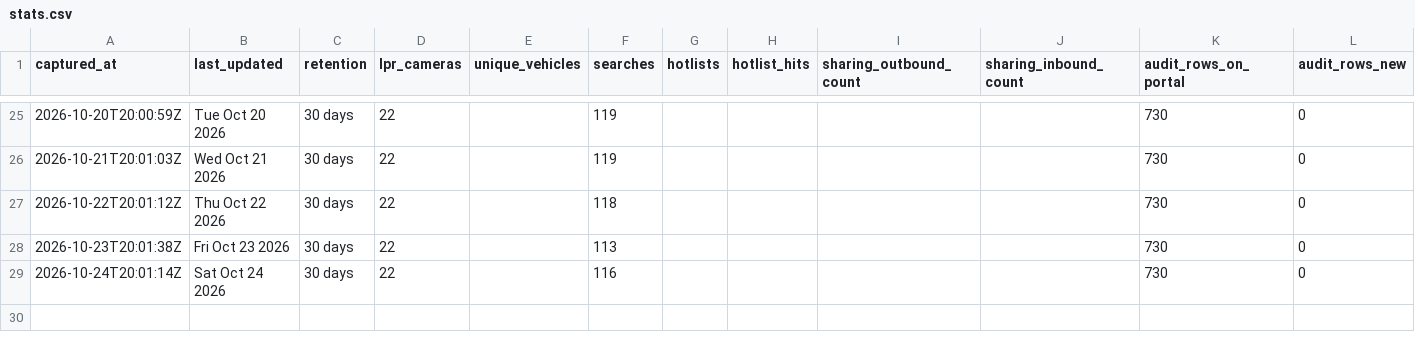
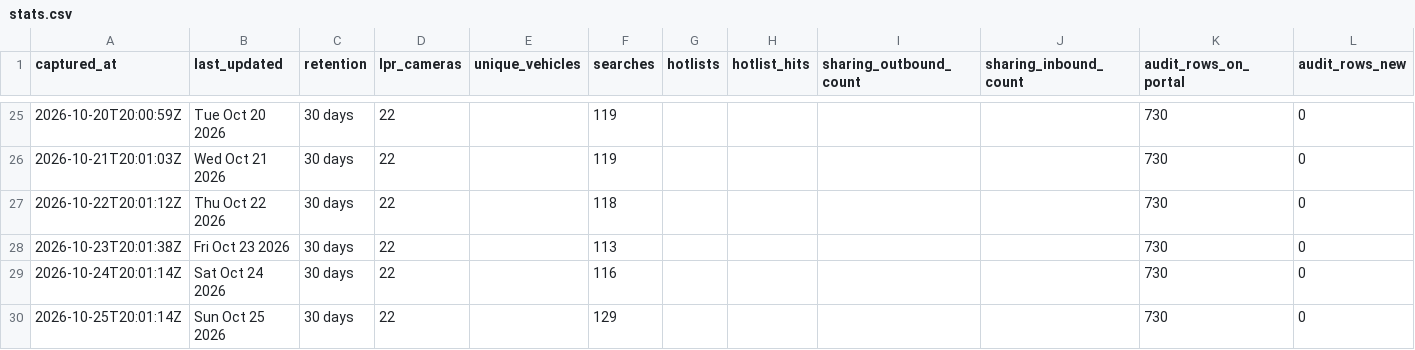
Before and after one commit to Cantica-Systems/mi-flock-transparency, a CSV file: ottawa/data/holland-city-pd/stats.csv, drawn as a sheet; only a part is shown, gaps mark what is left out.

Commit message:
Update at 2026-10-25T20:04Z (holland-city-pd +0)

```diff
--- a/ottawa/data/holland-city-pd/stats.csv
+++ b/ottawa/data/holland-city-pd/stats.csv
@@ -29 +29,2 @@ captured_at,last_updated,retention,lpr_cameras,unique_vehicles,searches,hotlists
 2026-10-24T20:01:14Z,Sat Oct 24 2026,30 days,22,,116,,,,,730,0
+2026-10-25T20:01:14Z,Sun Oct 25 2026,30 days,22,,129,,,,,730,0
```
Also changed, not shown: 2 other files.
